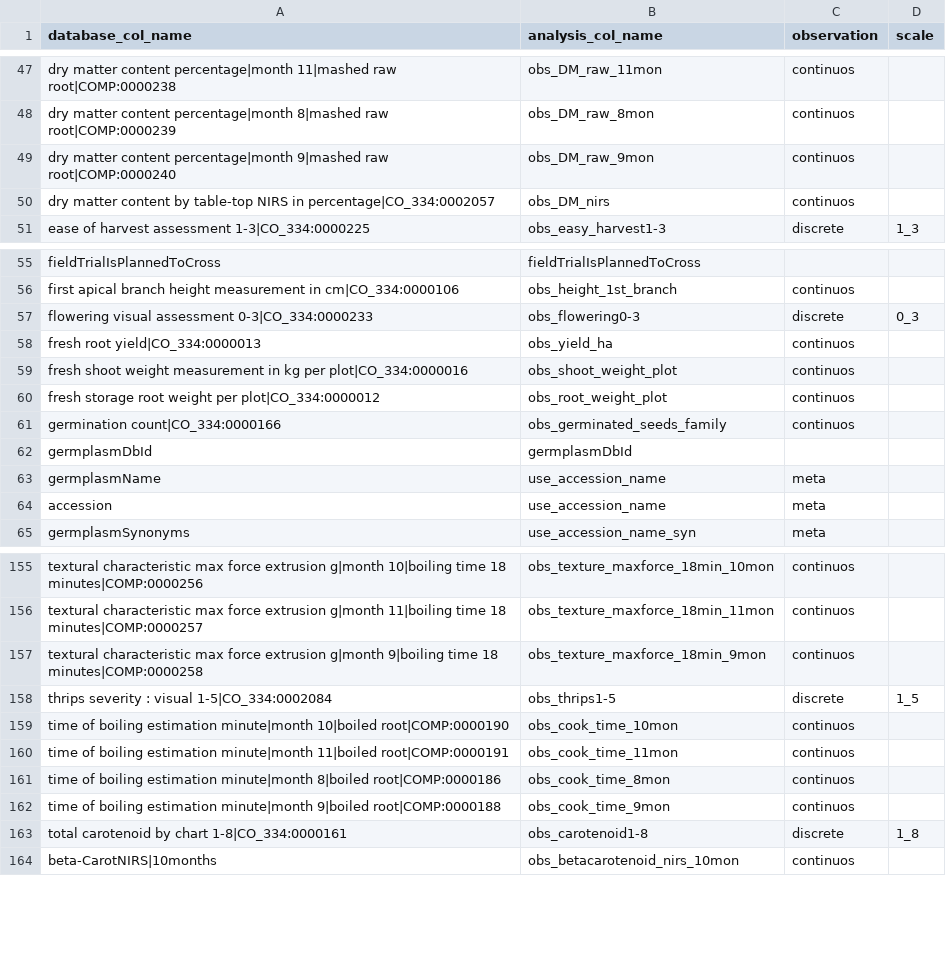
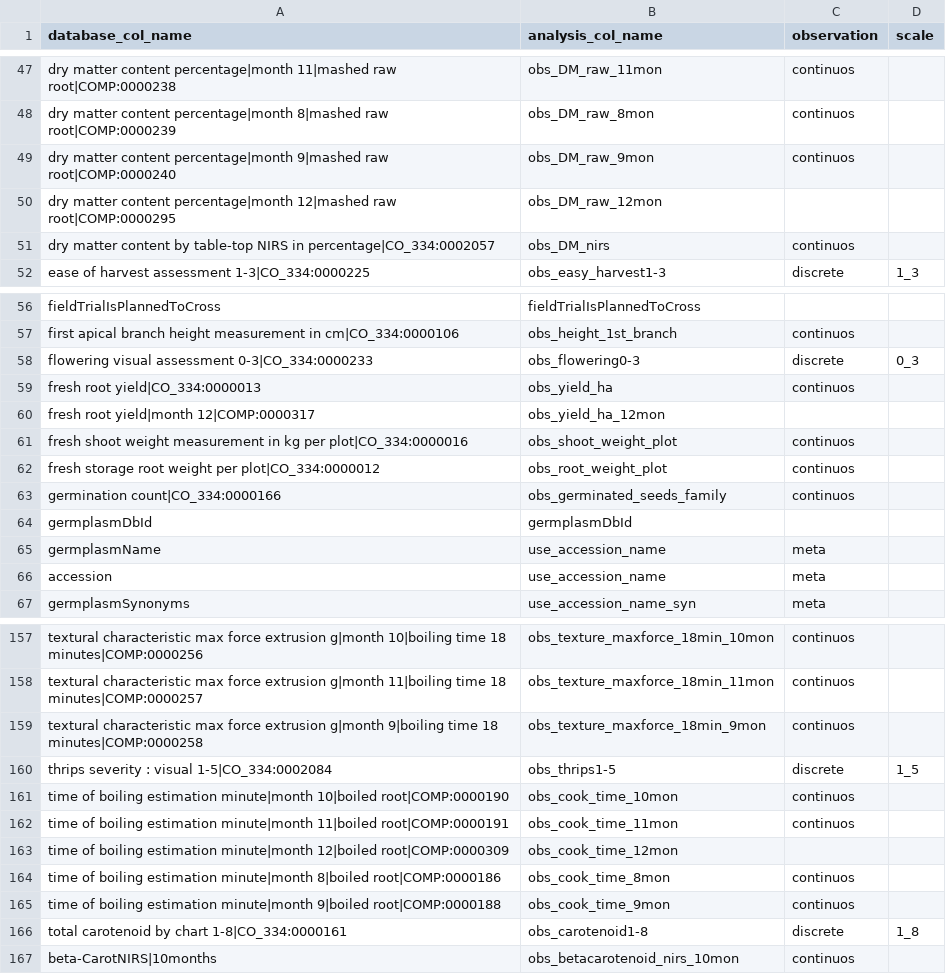
Before and after one commit to lfdelgadom/standar_col_names_CB, a CSV file: standar_col_names.csv, drawn as a sheet; only a part is shown, gaps mark what is left out.

Commit message:
Add files via upload

```diff
--- a/standar_col_names.csv
+++ b/standar_col_names.csv
@@ -49,2 +49,3 @@ dry matter content percentage|month 8|mashed raw root|COMP:0000239,obs_DM_raw_8m
 dry matter content percentage|month 9|mashed raw root|COMP:0000240,obs_DM_raw_9mon,continuos,
+dry matter content percentage|month 12|mashed raw root|COMP:0000295,obs_DM_raw_12mon,,
 dry matter content by table-top NIRS in percentage|CO_334:0002057,obs_DM_nirs,continuos,
@@ -58,2 +59,3 @@ flowering visual assessment 0-3|CO_334:0000233,obs_flowering0-3,discrete,0_3
 fresh root yield|CO_334:0000013,obs_yield_ha,continuos,
+fresh root yield|month 12|COMP:0000317,obs_yield_ha_12mon,,
 fresh shoot weight measurement in kg per plot|CO_334:0000016,obs_shoot_weight_plot,continuos,
@@ -160,2 +162,3 @@ time of boiling estimation minute|month 10|boiled root|COMP:0000190,obs_cook_tim
 time of boiling estimation minute|month 11|boiled root|COMP:0000191,obs_cook_time_11mon,continuos,
+time of boiling estimation minute|month 12|boiled root|COMP:0000309,obs_cook_time_12mon,,
 time of boiling estimation minute|month 8|boiled root|COMP:0000186,obs_cook_time_8mon,continuos,
```
